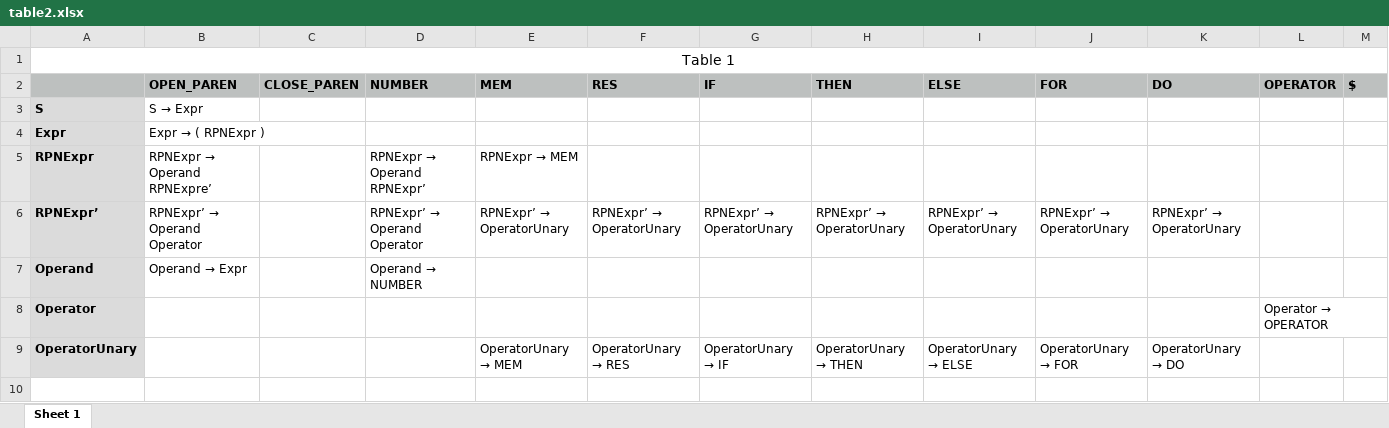
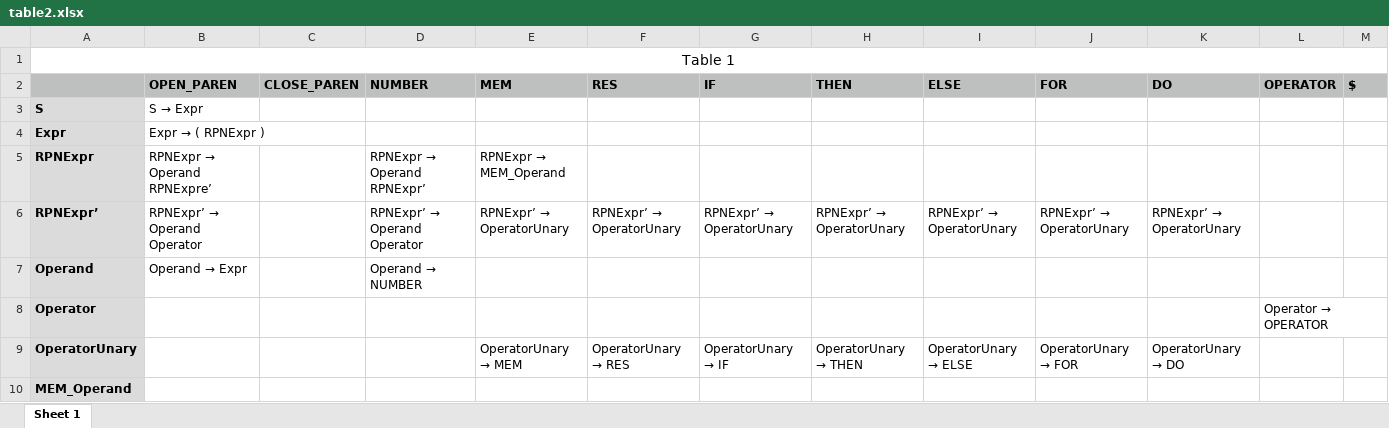
Before and after one commit to RafaVenetikides/Parser, an Excel workbook: data/table2.xlsx, sheet Sheet 1, drawn as a sheet; values as stored, in another font and other column widths than the file's, no borders; the diff names each change by its address in the sheet, - before the commit and + after, or states it on an @@ line.

Commit message:
Fixed table

```diff
--- a/data/table2.xlsx (sheet Sheet 1)
+++ b/data/table2.xlsx (sheet Sheet 1)
@@ E5 (MEM): RPNExpr → MEM → RPNExpr → MEM_Operand @@
+row 10: MEM_Operand
```
Also changed, not shown: 22 other files.
